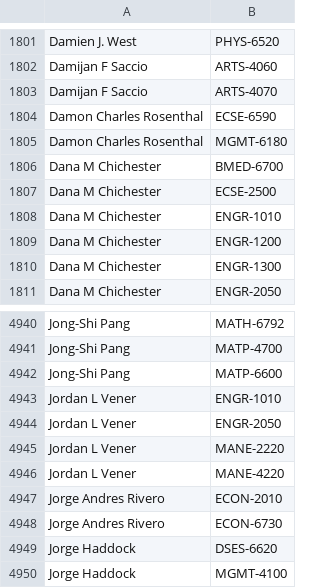
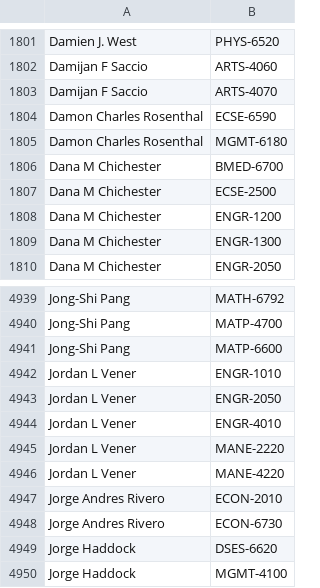
Before and after one commit to quatalog/data, a CSV file: courses.csv, drawn as a sheet; only a part is shown, gaps mark what is left out; removed rows and columns are numbered as before the commit, all else as after; the diff names each change by its address in the sheet, - before the commit and + after, or states it on an @@ line.

Commit message:
Mon Jun  8 16:18:06 UTC 2026

```diff
--- a/courses.csv
+++ b/courses.csv
-row 1808: Dana M Chichester | ENGR-1010
+row 4944: Jordan L Vener | ENGR-4010
```
